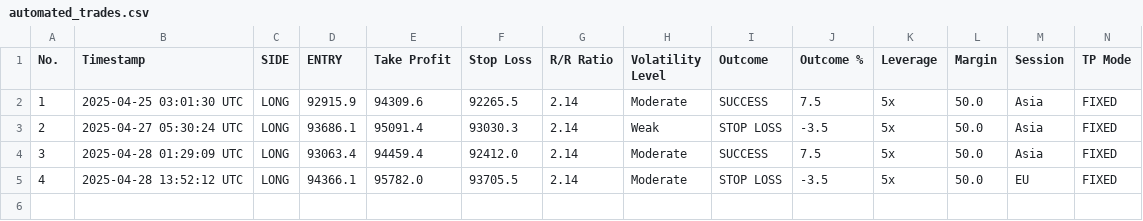
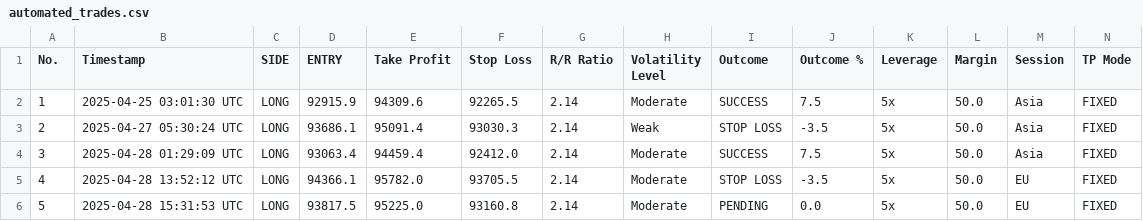
Before and after one commit to spirosrap/crypto-finance, a CSV file: automated_trades.csv, drawn as a sheet; only a part is shown; rows hold the shown columns only; the diff names each change by its address in the sheet, - before the commit and + after, or states it on an @@ line.

Commit message:
update log of trades

```diff
--- a/automated_trades.csv
+++ b/automated_trades.csv
+row 6: 5 | 2025-04-28 15:31:53 UTC | LONG | 93817.5 | 95225.0 | 93160.8 | 2.14 | Moderate | PENDING | 0.0 | 5x | 50.0 | EU | FIXED
```
